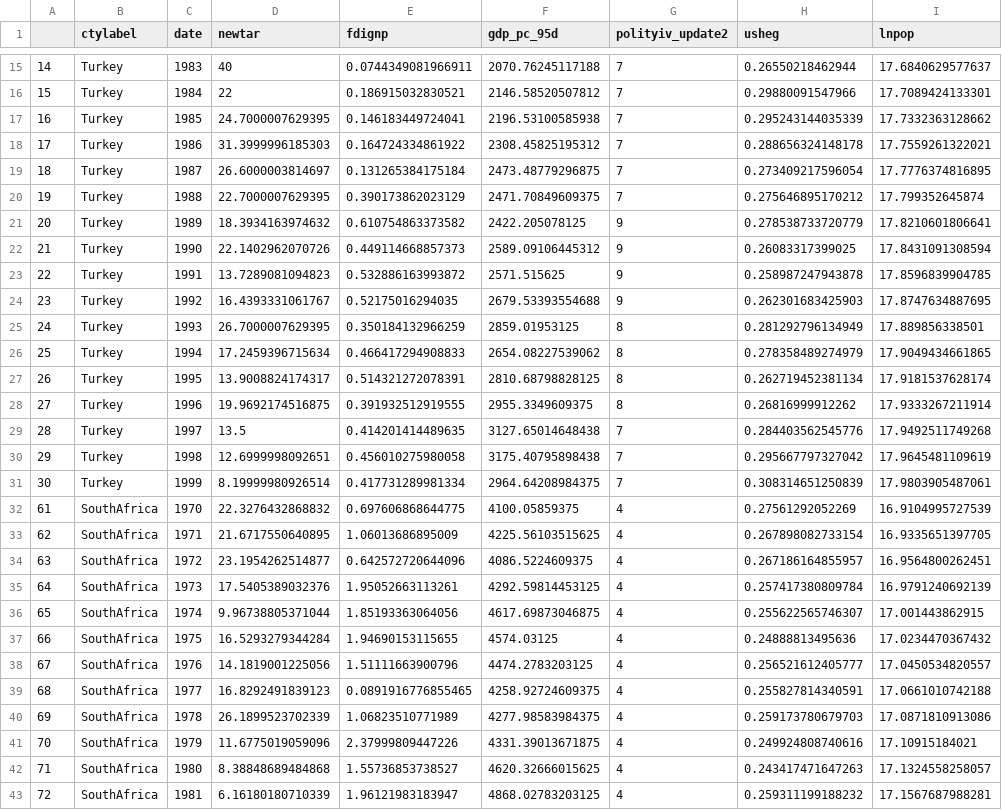
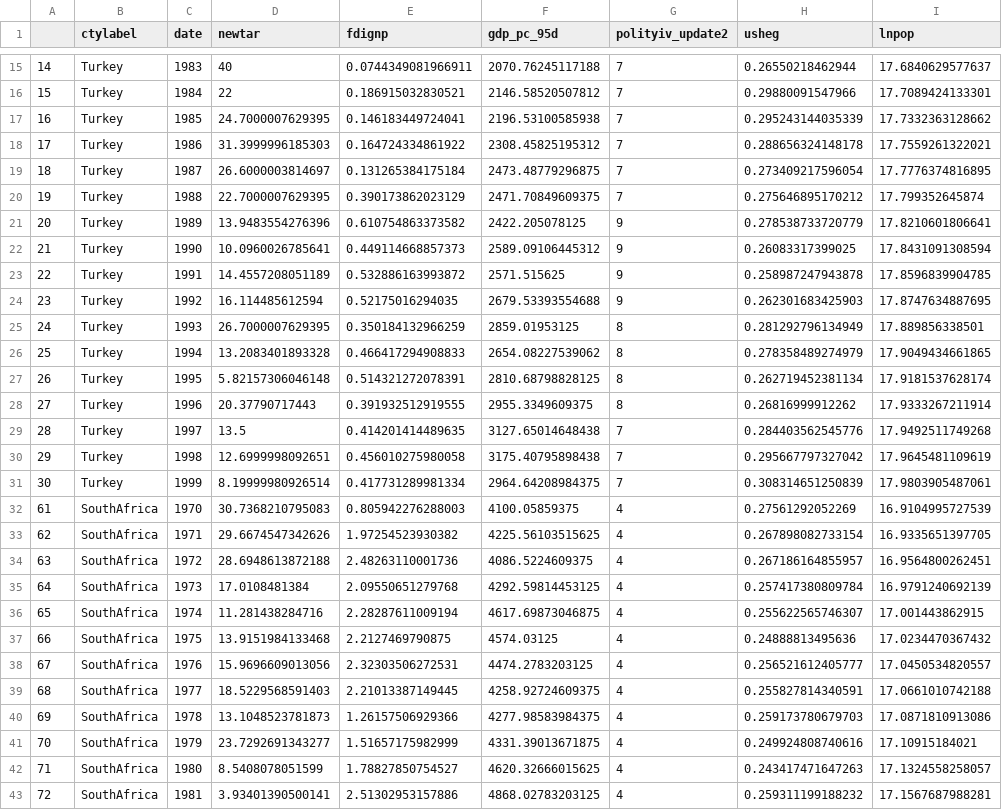
Before and after one commit to LaDilettante/ps630_lab, a CSV file: W11/LDCs2.csv, drawn as a sheet; only a part is shown, gaps mark what is left out; the diff covers the shown part only.

```diff
--- a/W11/LDCs2.csv
+++ b/W11/LDCs2.csv
@@ -20,10 +20,10 @@
 "19","Turkey",1988,22.7000007629395,0.390173862023129,2471.70849609375,7,0.275646895170212,17.799352645874
-"20","Turkey",1989,18.3934163974632,0.610754863373582,2422.205078125,9,0.278538733720779,17.8210601806641
-"21","Turkey",1990,22.1402962070726,0.449114668857373,2589.09106445312,9,0.26083317399025,17.8431091308594
-"22","Turkey",1991,13.7289081094823,0.532886163993872,2571.515625,9,0.258987247943878,17.8596839904785
-"23","Turkey",1992,16.4393331061767,0.52175016294035,2679.53393554688,9,0.262301683425903,17.8747634887695
+"20","Turkey",1989,13.9483554276396,0.610754863373582,2422.205078125,9,0.278538733720779,17.8210601806641
+"21","Turkey",1990,10.0960026785641,0.449114668857373,2589.09106445312,9,0.26083317399025,17.8431091308594
+"22","Turkey",1991,14.4557208051189,0.532886163993872,2571.515625,9,0.258987247943878,17.8596839904785
+"23","Turkey",1992,16.114485612594,0.52175016294035,2679.53393554688,9,0.262301683425903,17.8747634887695
 "24","Turkey",1993,26.7000007629395,0.350184132966259,2859.01953125,8,0.281292796134949,17.889856338501
-"25","Turkey",1994,17.2459396715634,0.466417294908833,2654.08227539062,8,0.278358489274979,17.9049434661865
-"26","Turkey",1995,13.9008824174317,0.514321272078391,2810.68798828125,8,0.262719452381134,17.9181537628174
-"27","Turkey",1996,19.9692174516875,0.391932512919555,2955.3349609375,8,0.26816999912262,17.9333267211914
+"25","Turkey",1994,13.2083401893328,0.466417294908833,2654.08227539062,8,0.278358489274979,17.9049434661865
+"26","Turkey",1995,5.82157306046148,0.514321272078391,2810.68798828125,8,0.262719452381134,17.9181537628174
+"27","Turkey",1996,20.37790717443,0.391932512919555,2955.3349609375,8,0.26816999912262,17.9333267211914
 "28","Turkey",1997,13.5,0.414201414489635,3127.65014648438,7,0.284403562545776,17.9492511749268
@@ -31,13 +31,13 @@
 "30","Turkey",1999,8.19999980926514,0.417731289981334,2964.64208984375,7,0.308314651250839,17.9803905487061
-"61","SouthAfrica",1970,22.3276432868832,0.697606868644775,4100.05859375,4,0.27561292052269,16.9104995727539
-"62","SouthAfrica",1971,21.6717550640895,1.06013686895009,4225.56103515625,4,0.267898082733154,16.9335651397705
-"63","SouthAfrica",1972,23.1954262514877,0.642572720644096,4086.5224609375,4,0.267186164855957,16.9564800262451
-"64","SouthAfrica",1973,17.5405389032376,1.95052663113261,4292.59814453125,4,0.257417380809784,16.9791240692139
-"65","SouthAfrica",1974,9.96738805371044,1.85193363064056,4617.69873046875,4,0.255622565746307,17.001443862915
-"66","SouthAfrica",1975,16.5293279344284,1.94690153115655,4574.03125,4,0.24888813495636,17.0234470367432
-"67","SouthAfrica",1976,14.1819001225056,1.51111663900796,4474.2783203125,4,0.256521612405777,17.0450534820557
-"68","SouthAfrica",1977,16.8292491839123,0.0891916776855465,4258.92724609375,4,0.255827814340591,17.0661010742188
-"69","SouthAfrica",1978,26.1899523702339,1.06823510771989,4277.98583984375,4,0.259173780679703,17.0871810913086
-"70","SouthAfrica",1979,11.6775019059096,2.37999809447226,4331.39013671875,4,0.249924808740616,17.10915184021
-"71","SouthAfrica",1980,8.38848689484868,1.55736853738527,4620.32666015625,4,0.243417471647263,17.1324558258057
-"72","SouthAfrica",1981,6.16180180710339,1.96121983183947,4868.02783203125,4,0.259311199188232,17.1567687988281
+"61","SouthAfrica",1970,30.7368210795083,0.805942276288003,4100.05859375,4,0.27561292052269,16.9104995727539
+"62","SouthAfrica",1971,29.6674547342626,1.97254523930382,4225.56103515625,4,0.267898082733154,16.9335651397705
+"63","SouthAfrica",1972,28.6948613872188,2.48263110001736,4086.5224609375,4,0.267186164855957,16.9564800262451
+"64","SouthAfrica",1973,17.0108481384,2.09550651279768,4292.59814453125,4,0.257417380809784,16.9791240692139
+"65","SouthAfrica",1974,11.281438284716,2.28287611009194,4617.69873046875,4,0.255622565746307,17.001443862915
+"66","SouthAfrica",1975,13.9151984133468,2.2127469790875,4574.03125,4,0.24888813495636,17.0234470367432
+"67","SouthAfrica",1976,15.9696609013056,2.32303506272531,4474.2783203125,4,0.256521612405777,17.0450534820557
+"68","SouthAfrica",1977,18.5229568591403,2.21013387149445,4258.92724609375,4,0.255827814340591,17.0661010742188
+"69","SouthAfrica",1978,13.1048523781873,1.26157506929366,4277.98583984375,4,0.259173780679703,17.0871810913086
+"70","SouthAfrica",1979,23.7292691343277,1.51657175982999,4331.39013671875,4,0.249924808740616,17.10915184021
+"71","SouthAfrica",1980,8.5408078051599,1.78827850754527,4620.32666015625,4,0.243417471647263,17.1324558258057
+"72","SouthAfrica",1981,3.93401390500141,2.51302953157886,4868.02783203125,4,0.259311199188232,17.1567687988281
```
Also changed, not shown: 50 edited cells elsewhere in this file, W11/LDCs1.csv, W11/LDCs3.csv, 13 other files.
